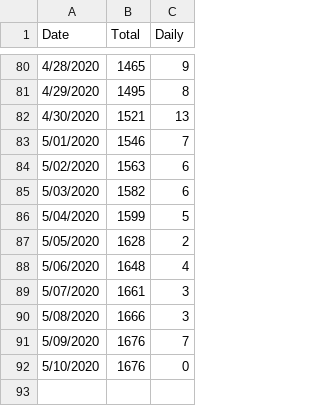
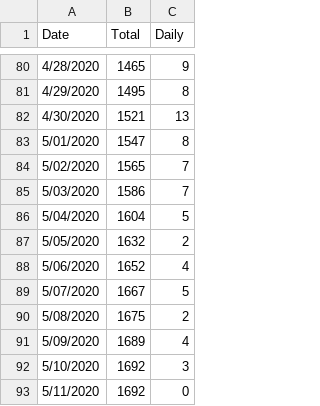
Before and after one commit to ggreene0/Covid19Ottawa, a CSV file: timeseries/ottawa_cases.csv, drawn as a sheet; only a part is shown, gaps mark what is left out; the diff covers the shown part only.

```diff
--- a/timeseries/ottawa_cases.csv
+++ b/timeseries/ottawa_cases.csv
@@ -82,11 +82,12 @@ Date,Total,Daily
 4/30/2020,1521,13
-5/01/2020,1546,7
-5/02/2020,1563,6
-5/03/2020,1582,6
-5/04/2020,1599,5
-5/05/2020,1628,2
-5/06/2020,1648,4
-5/07/2020,1661,3
-5/08/2020,1666,3
-5/09/2020,1676,7
-5/10/2020,1676,0
+5/01/2020,1547,8
+5/02/2020,1565,7
+5/03/2020,1586,7
+5/04/2020,1604,5
+5/05/2020,1632,2
+5/06/2020,1652,4
+5/07/2020,1667,5
+5/08/2020,1675,2
+5/09/2020,1689,4
+5/10/2020,1692,3
+5/11/2020,1692,0
```
Also changed, not shown: 25 edited cells elsewhere in this file, 1 other file.
